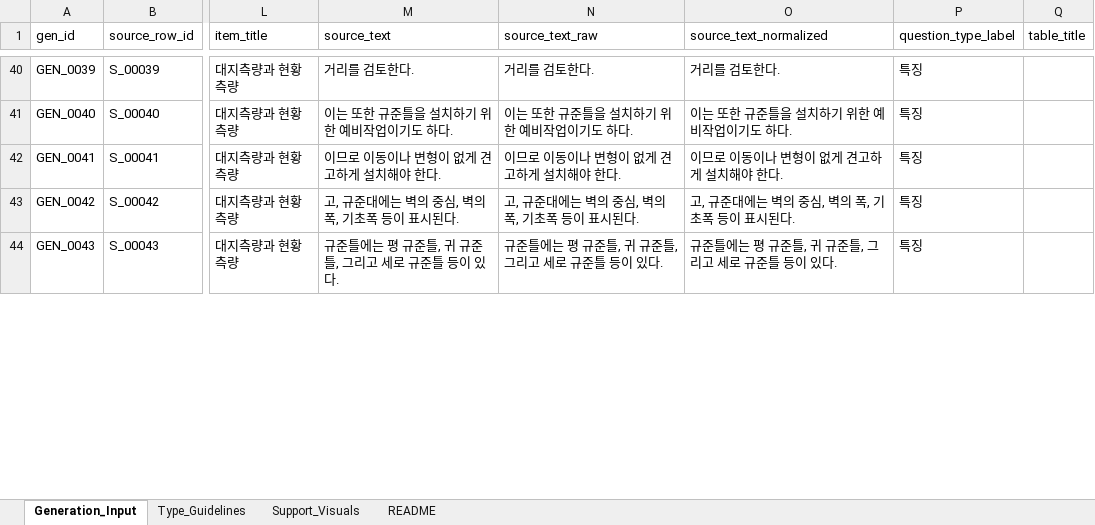
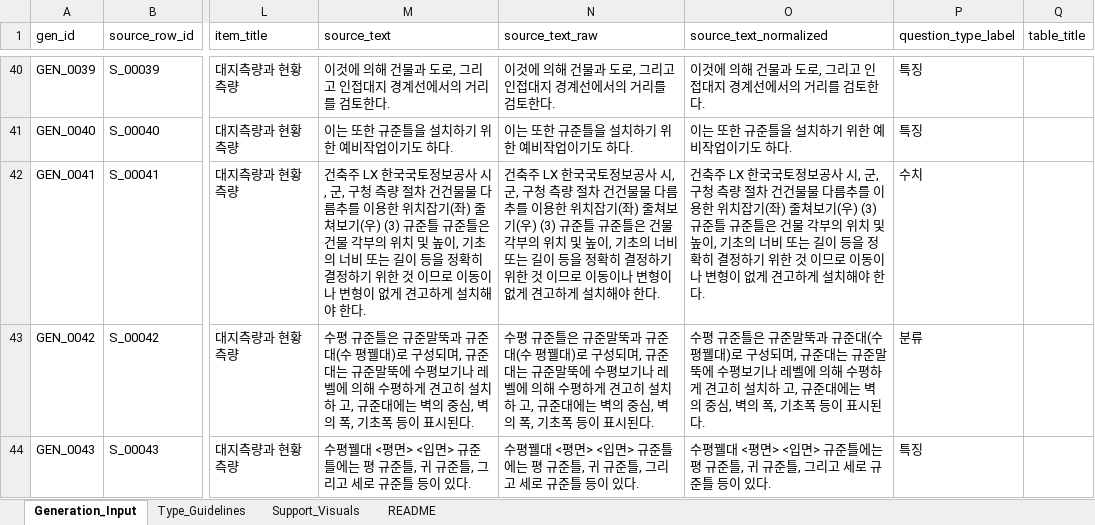
Before and after one commit to jominjin92-a11y/create-system, an Excel workbook: result.xlsx, sheet Generation_Input, drawn as a sheet; only a part is shown, gaps mark what is left out; values as stored, in another font and other column widths than the file's, no borders; the diff covers the shown part only; the diff names each change by its address in the sheet, - before the commit and + after, or states it on an @@ line.

```diff
--- a/result.xlsx (sheet Generation_Input)
+++ b/result.xlsx (sheet Generation_Input)
-M40 (source_text): 거리를 검토한다.
+M40 (source_text): 이것에 의해 건물과 도로, 그리고 인접대지 경계선에서의 거리를 검토한다.
-N40 (source_text_raw): 거리를 검토한다.
+N40 (source_text_raw): 이것에 의해 건물과 도로, 그리고 인접대지 경계선에서의 거리를 검토한다.
-O40 (source_text_normalized): 거리를 검토한다.
+O40 (source_text_normalized): 이것에 의해 건물과 도로, 그리고 인접대지 경계선에서의 거리를 검토한다.
-M42 (source_text): 이므로…
+M42 (source_text): 건축주 LX 한국국토정보공사 시, 군, 구청 측량 절차 건건물물 다름추를 이용한 위치잡기(좌) 줄쳐보기(우) (3) 규준틀 규준틀은 건물 각부의 위치 및 높이, 기초의 너비 또는 길이 등을 정확히 결정하기 위한 것 이므로…
-N42 (source_text_raw): 이므로…
+N42 (source_text_raw): 건축주 LX 한국국토정보공사 시, 군, 구청 측량 절차 건건물물 다름추를 이용한 위치잡기(좌) 줄쳐보기(우) (3) 규준틀 규준틀은 건물 각부의 위치 및 높이, 기초의 너비 또는 길이 등을 정확히 결정하기 위한 것 이므로…
-O42 (source_text_normalized): 이므로…
+O42 (source_text_normalized): 건축주 LX 한국국토정보공사 시, 군, 구청 측량 절차 건건물물 다름추를 이용한 위치잡기(좌) 줄쳐보기(우) (3) 규준틀 규준틀은 건물 각부의 위치 및 높이, 기초의 너비 또는 길이 등을 정확히 결정하기 위한 것 이므로…
-P42 (question_type_label): 특징
+P42 (question_type_label): 수치
-M43 (source_text): 고, 규준…
+M43 (source_text): 수평 규준틀은 규준말뚝과 규준대(수 평꿸대)로 구성되며, 규준대는 규준말뚝에 수평보기나 레벨에 의해 수평하게 견고히 설치하 고, 규준…
-N43 (source_text_raw): 고, 규준…
+N43 (source_text_raw): 수평 규준틀은 규준말뚝과 규준대(수 평꿸대)로 구성되며, 규준대는 규준말뚝에 수평보기나 레벨에 의해 수평하게 견고히 설치하 고, 규준…
-O43 (source_text_normalized): 고, 규준…
+O43 (source_text_normalized): 수평 규준틀은 규준말뚝과 규준대(수 평꿸대)로 구성되며, 규준대는 규준말뚝에 수평보기나 레벨에 의해 수평하게 견고히 설치하 고, 규준…
-P43 (question_type_label): 특징
+P43 (question_type_label): 분류
-M44 (source_text): 규준틀에는 평 규준틀, 귀 규준틀, 그리고 세로 규준틀 등이 있다.
+M44 (source_text): 수평꿸대 <평면> <입면> 규준틀에는 평 규준틀, 귀 규준틀, 그리고 세로 규준틀 등이 있다.
-N44 (source_text_raw): 규준틀에는 평 규준틀, 귀 규준틀, 그리고 세로 규준틀 등이 있다.
+N44 (source_text_raw): 수평꿸대 <평면> <입면> 규준틀에는 평 규준틀, 귀 규준틀, 그리고 세로 규준틀 등이 있다.
-O44 (source_text_normalized): 규준틀에는 평 규준틀, 귀 규준틀, 그리고 세로 규준틀 등이 있다.
+O44 (source_text_normalized): 수평꿸대 <평면> <입면> 규준틀에는 평 규준틀, 귀 규준틀, 그리고 세로 규준틀 등이 있다.
```
Also changed, not shown: 26 removed rows and 491 edited cells elsewhere in this sheet, sheet README, 1 other file.
